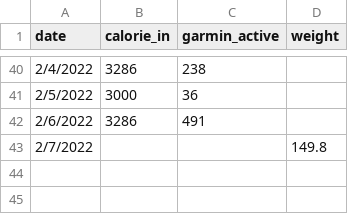
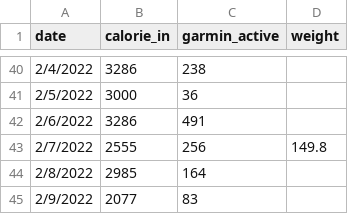
Before and after one commit to Birbelym/medash, a CSV file: weight-data.csv, drawn as a sheet; only a part is shown, gaps mark what is left out.

Commit message:
Update weight-data.csv

```diff
--- a/weight-data.csv
+++ b/weight-data.csv
@@ -42,2 +42,4 @@ date,calorie_in,garmin_active,weight
 2/6/2022,3286,491,
-2/7/2022,,,149.8
+2/7/2022,2555,256,149.8
+2/8/2022,2985,164,
+2/9/2022,2077,83,
```
